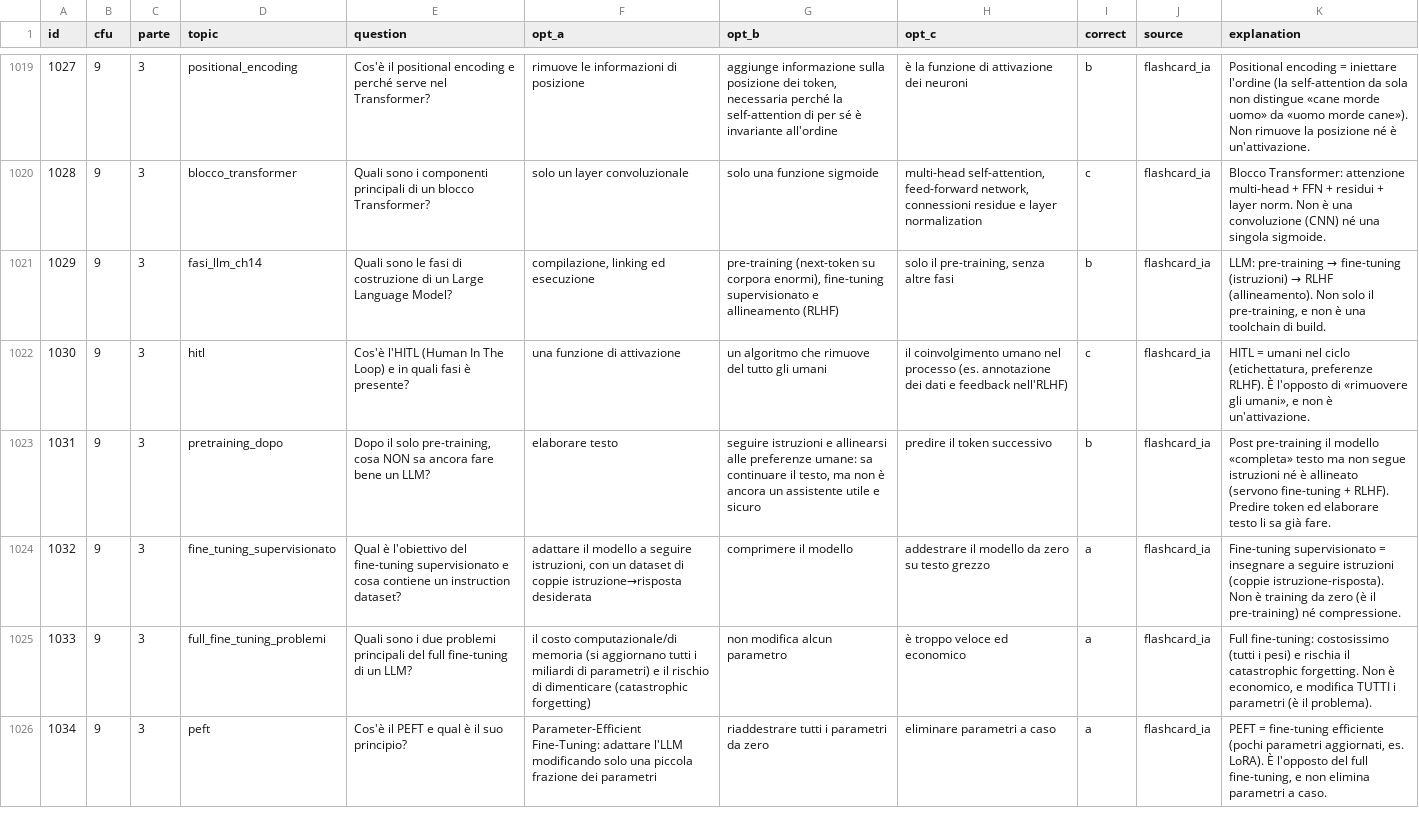
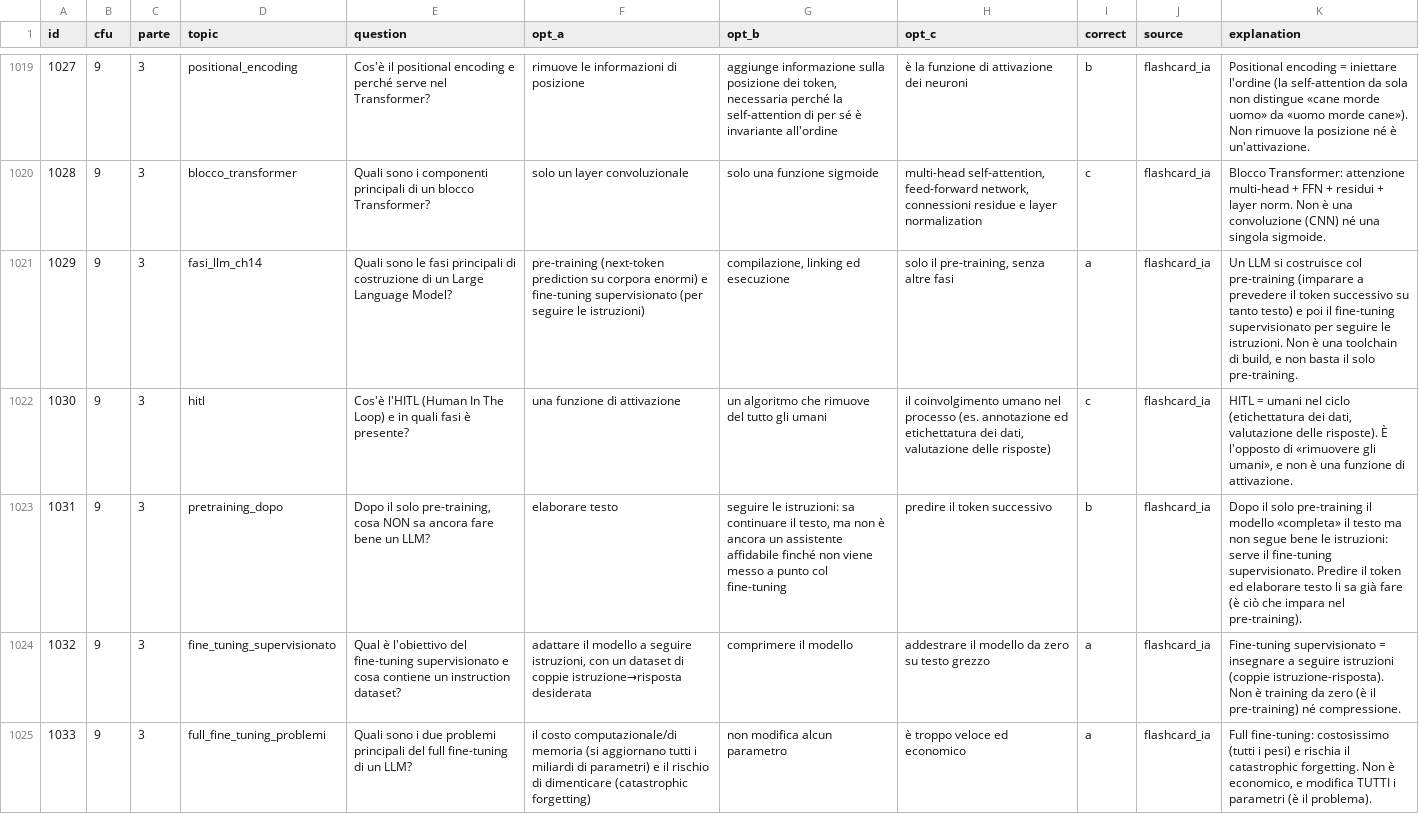
Before and after one commit to Chris1sFlaggin/Chris1sFlaggin.github.io, a CSV file: sisint/mcq.csv, drawn as a sheet; only a part is shown, gaps mark what is left out; the shorter side is filled out with more unchanged rows; the diff covers the shown part only.

```diff
--- a/sisint/mcq.csv
+++ b/sisint/mcq.csv
@@ -1020,5 +1020,5 @@ id,cfu,parte,topic,question,opt_a,opt_b,opt_c,correct,source,explanation
 1028,9,3,blocco_transformer,Quali sono i componenti principali di un blocco Transformer?,solo un layer convoluzionale,solo una funzione sigmoide,"multi-head self-attention, feed-forward network, connessioni residue e layer normalization",c,flashcard_ia,Blocco Transformer: attenzione multi-head + FFN + residui + layer norm. Non è una convoluzione (CNN) né una singola sigmoide.
-1029,9,3,fasi_llm_ch14,Quali sono le fasi di costruzione di un Large Language Model?,"compilazione, linking ed esecuzione","pre-training (next-token su corpora enormi), fine-tuning supervisionato e allineamento (RLHF)","solo il pre-training, senza altre fasi",b,flashcard_ia,"LLM: pre-training → fine-tuning (istruzioni) → RLHF (allineamento). Non solo il pre-training, e non è una toolchain di build."
-1030,9,3,hitl,Cos'è l'HITL (Human In The Loop) e in quali fasi è presente?,una funzione di attivazione,un algoritmo che rimuove del tutto gli umani,il coinvolgimento umano nel processo (es. annotazione dei dati e feedback nell'RLHF),c,flashcard_ia,"HITL = umani nel ciclo (etichettatura, preferenze RLHF). È l'opposto di «rimuovere gli umani», e non è un'attivazione."
-1031,9,3,pretraining_dopo,"Dopo il solo pre-training, cosa NON sa ancora fare bene un LLM?",elaborare testo,"seguire istruzioni e allinearsi alle preferenze umane: sa continuare il testo, ma non è ancora un assistente utile e sicuro",predire il token successivo,b,flashcard_ia,Post pre-training il modello «completa» testo ma non segue istruzioni né è allineato (servono fine-tuning + RLHF). Predire token ed elaborare testo li sa già fare.
+1029,9,3,fasi_llm_ch14,Quali sono le fasi principali di costruzione di un Large Language Model?,pre-training (next-token prediction su corpora enormi) e fine-tuning supervisionato (per seguire le istruzioni),"compilazione, linking ed esecuzione","solo il pre-training, senza altre fasi",a,flashcard_ia,"Un LLM si costruisce col pre-training (imparare a prevedere il token successivo su tanto testo) e poi il fine-tuning supervisionato per seguire le istruzioni. Non è una toolchain di build, e non basta il solo pre-training."
+1030,9,3,hitl,Cos'è l'HITL (Human In The Loop) e in quali fasi è presente?,una funzione di attivazione,un algoritmo che rimuove del tutto gli umani,"il coinvolgimento umano nel processo (es. annotazione ed etichettatura dei dati, valutazione delle risposte)",c,flashcard_ia,"HITL = umani nel ciclo (etichettatura dei dati, valutazione delle risposte). È l'opposto di «rimuovere gli umani», e non è una funzione di attivazione."
+1031,9,3,pretraining_dopo,"Dopo il solo pre-training, cosa NON sa ancora fare bene un LLM?",elaborare testo,"seguire le istruzioni: sa continuare il testo, ma non è ancora un assistente affidabile finché non viene messo a punto col fine-tuning",predire il token successivo,b,flashcard_ia,Dopo il solo pre-training il modello «completa» il testo ma non segue bene le istruzioni: serve il fine-tuning supervisionato. Predire il token ed elaborare testo li sa già fare (è ciò che impara nel pre-training).
 1032,9,3,fine_tuning_supervisionato,Qual è l'obiettivo del fine-tuning supervisionato e cosa contiene un instruction dataset?,"adattare il modello a seguire istruzioni, con un dataset di coppie istruzione→risposta desiderata",comprimere il modello,addestrare il modello da zero su testo grezzo,a,flashcard_ia,Fine-tuning supervisionato = insegnare a seguire istruzioni (coppie istruzione-risposta). Non è training da zero (è il pre-training) né compressione.
```
Also changed, not shown: 3 removed rows and 10 edited cells elsewhere in this file, sisint/matching.csv, 3 other files.
